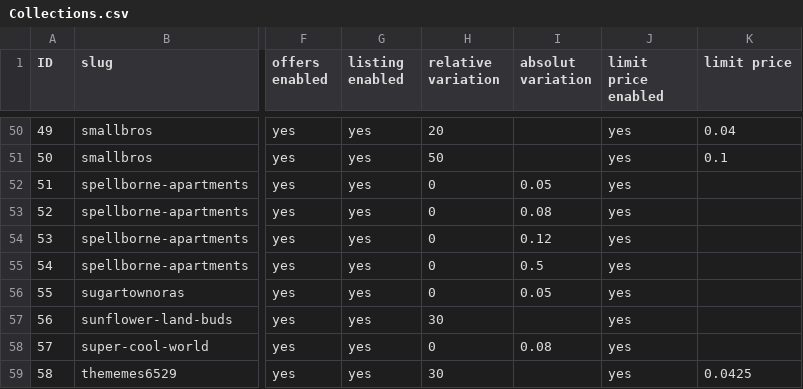
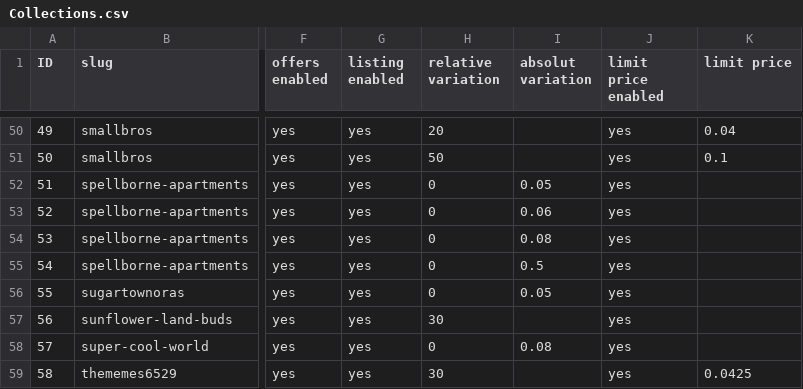
Before and after one commit to johnydev23/Opensea_automated_actions, a CSV file: Collections.csv, drawn as a sheet; only a part is shown, gaps mark what is left out; the diff names each change by its address in the sheet, - before the commit and + after, or states it on an @@ line.

```diff
--- a/Collections.csv
+++ b/Collections.csv
-I53 (absolut variation): 0.08
+I53 (absolut variation): 0.06
-I54 (absolut variation): 0.12
+I54 (absolut variation): 0.08
```
